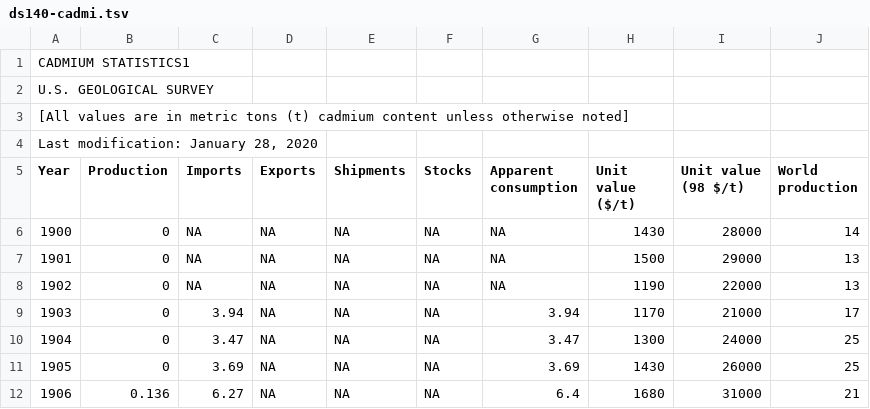
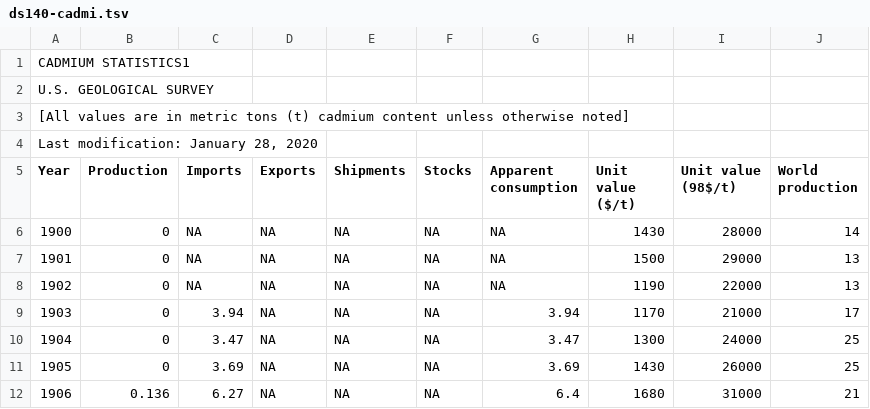
Before and after one commit to peterhil/ninhursag-api, a TSV file: app/static/data/tsv/ds140-cadmi.tsv, drawn as a sheet; only a part is shown.

```diff
--- a/app/static/data/tsv/ds140-cadmi.tsv
+++ b/app/static/data/tsv/ds140-cadmi.tsv
@@ -4,3 +4,3 @@ U.S. GEOLOGICAL SURVEY
 Last modification: January 28, 2020
-Year	Production	Imports	Exports	Shipments	Stocks	Apparent consumption	Unit value ($/t)	Unit value (98 $/t)	World production
+Year	Production	Imports	Exports	Shipments	Stocks	Apparent consumption	Unit value ($/t)	Unit value (98$/t)	World production
 1900	0	NA	NA	NA	NA	NA	1430	28000	14
```
Also changed, not shown: app/static/data/tsv/ds140-asbes.tsv, app/static/data/tsv/ds140-bromi.tsv.
